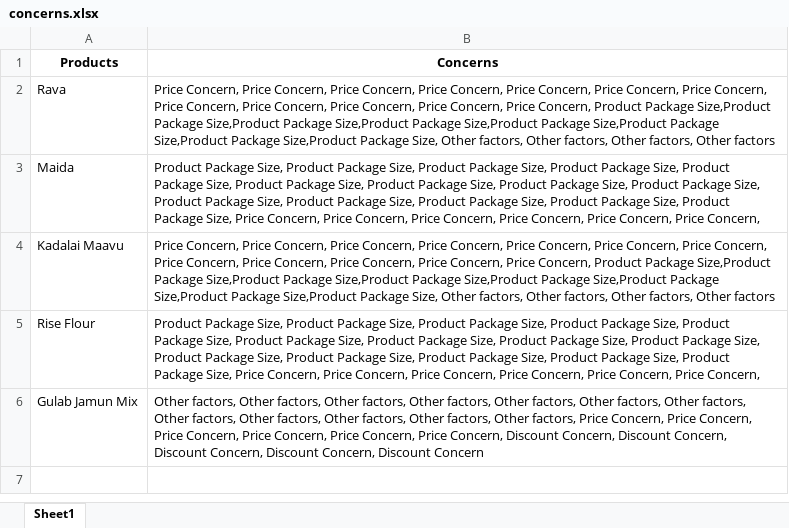
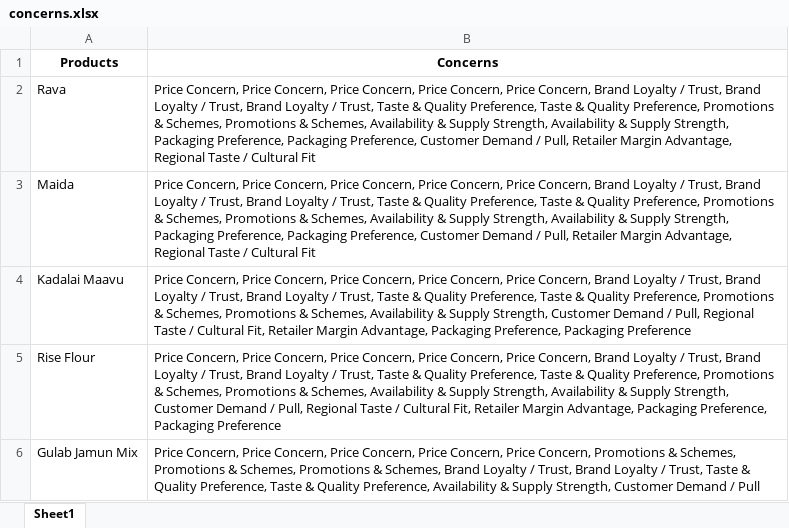
Before and after one commit to mugeshrwaran/naga, an Excel workbook: data/concerns.xlsx, sheet Sheet1, drawn as a sheet; values as stored, in another font and other column widths than the file's, no borders; the diff names each change by its address in the sheet, - before the commit and + after, or states it on an @@ line.

```diff
--- a/data/concerns.xlsx (sheet Sheet1)
+++ b/data/concerns.xlsx (sheet Sheet1)
-B2 (Concerns): …Price Concern, Price Concern, Price Concern, Price Concern, Price Concern, Price Concern, Price Concern, Price Concern, Product Package Size,Product Package Size,Product Package Size,Product Package Size,Product Package Size,Product Package Size,Product Package Size,Product Package Size, Other factors, Other factors, Other factors, Other factors
+B2 (Concerns): …Price Concern, Brand Loyalty / Trust, Brand Loyalty / Trust, Brand Loyalty / Trust, Taste & Quality Preference, Taste & Quality Preference, Promotions & Schemes, Promotions & Schemes, Availability & Supply Strength, Availability & Supply Strength, Packaging Preference, Packaging Preference, Customer Demand / Pull, Retailer Margin Advantage, Regional Taste / Cultural Fit
-B3 (Concerns): Product Package Size, Product Package Size, Product Package Size, Product Package Size, Product Package Size, Product Package Size, Product Package Size, Product Package Size, Product Package Size, Product Package Size, Product Package Size, Product Package Size, Product Package Size, Product Package Size, Price Concern, Price Concern, Price Concern, Price Concern, Price Concern, Price Concern,
+B3 (Concerns): Price Concern, Price Concern, Price Concern, Price Concern, Price Concern, Brand Loyalty / Trust, Brand Loyalty / Trust, Brand Loyalty / Trust, Taste & Quality Preference, Taste & Quality Preference, Promotions & Schemes, Promotions & Schemes, Availability & Supply Strength, Availability & Supply Strength, Packaging Preference, Packaging Preference, Customer Demand / Pull, Retailer Margin Advantage, Regional Taste / Cultural Fit
-B4 (Concerns): …Price Concern, Price Concern, Price Concern, Price Concern, Price Concern, Price Concern, Price Concern, Price Concern, Product Package Size,Product Package Size,Product Package Size,Product Package Size,Product Package Size,Product Package Size,Product Package Size,Product Package Size, Other factors, Other factors, Other factors, Other factors
+B4 (Concerns): …Price Concern, Brand Loyalty / Trust, Brand Loyalty / Trust, Brand Loyalty / Trust, Taste & Quality Preference, Taste & Quality Preference, Promotions & Schemes, Promotions & Schemes, Availability & Supply Strength, Customer Demand / Pull, Regional Taste / Cultural Fit, Retailer Margin Advantage, Packaging Preference, Packaging Preference
-B5 (Concerns): Product Package Size, Product Package Size, Product Package Size, Product Package Size, Product Package Size, Product Package Size, Product Package Size, Product Package Size, Product Package Size, Product Package Size, Product Package Size, Product Package Size, Product Package Size, Product Package Size, Price Concern, Price Concern, Price Concern, Price Concern, Price Concern, Price Concern,
+B5 (Concerns): Price Concern, Price Concern, Price Concern, Price Concern, Price Concern, Brand Loyalty / Trust, Brand Loyalty / Trust, Brand Loyalty / Trust, Taste & Quality Preference, Taste & Quality Preference, Promotions & Schemes, Promotions & Schemes, Availability & Supply Strength, Availability & Supply Strength, Customer Demand / Pull, Regional Taste / Cultural Fit, Retailer Margin Advantage, Packaging Preference, Packaging Preference
-B6 (Concerns): Other factors, Other factors, Other factors, Other factors, Other factors, Other factors, Other factors, Other factors, Other factors, Other factors, Other factors, Other factors, Price Concern, Price Concern, Price Concern, Price Concern, Price Concern, Price Concern, Discount Concern, Discount Concern, Discount Concern, Discount Concern, Discount Concern
+B6 (Concerns): Price Concern, Price Concern, Price Concern, Price Concern, Price Concern, Promotions & Schemes, Promotions & Schemes, Promotions & Schemes, Brand Loyalty / Trust, Brand Loyalty / Trust, Taste & Quality Preference, Taste & Quality Preference, Availability & Supply Strength, Customer Demand / Pull
```
Also changed, not shown: data/individually.xlsx, 6 other files.
